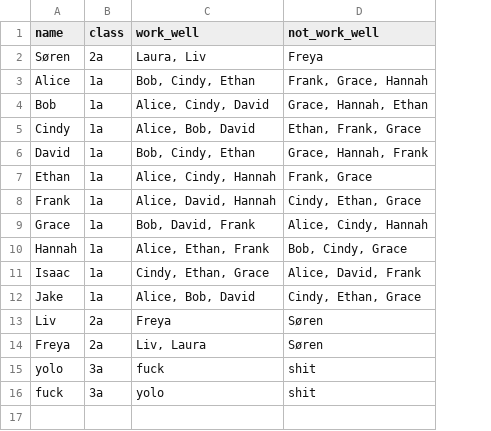
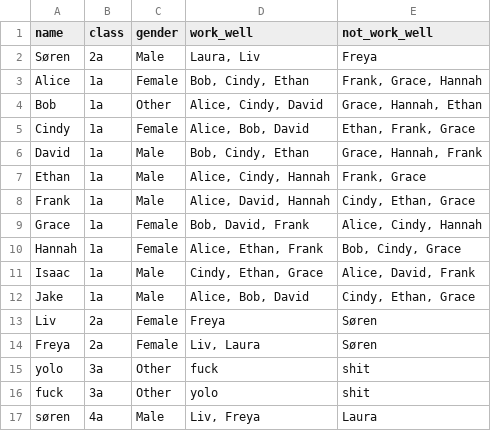
Before and after one commit to asw615/connect, a CSV file: app/static/data/survey.csv, drawn as a sheet; the diff names each change by its address in the sheet, - before the commit and + after, or states it on an @@ line.

```diff
--- a/app/static/data/survey.csv
+++ b/app/static/data/survey.csv
+column C (gender), rows 2-16: Male | Female | Other | Female | Male | Male | Male | Female | Female | Male | Male | Female | Female | Other | Other
+row 17: søren | 4a | Male | Liv, Freya | Laura
```
Also changed, not shown: 23 other files.
